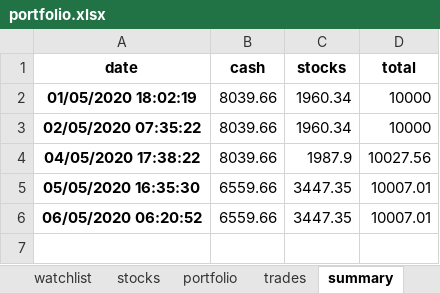
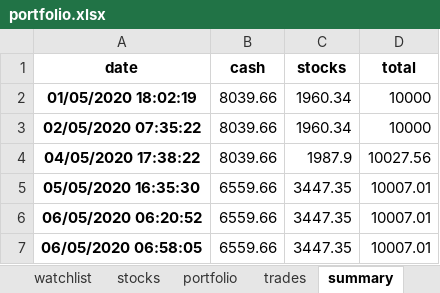
Before and after one commit to Patrickdg/AL-the-Trader, an Excel workbook: portfolio.xlsx, sheet summary, drawn as a sheet; values as stored, in another font and other column widths than the file's, no borders; the diff names each change by its address in the sheet, - before the commit and + after, or states it on an @@ line.

```diff
--- a/portfolio.xlsx (sheet summary)
+++ b/portfolio.xlsx (sheet summary)
+row 7: 06/05/2020 06:58:05 | 6559.66 | 3447.35 | 10007.01
```
Also changed, not shown: 1 other file.
